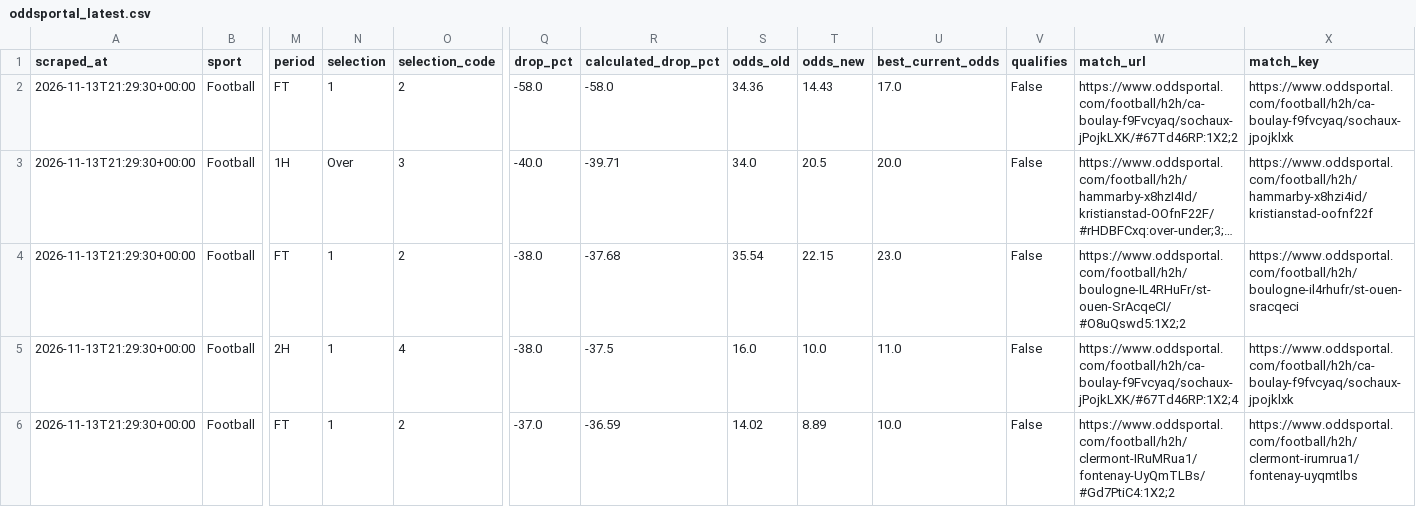
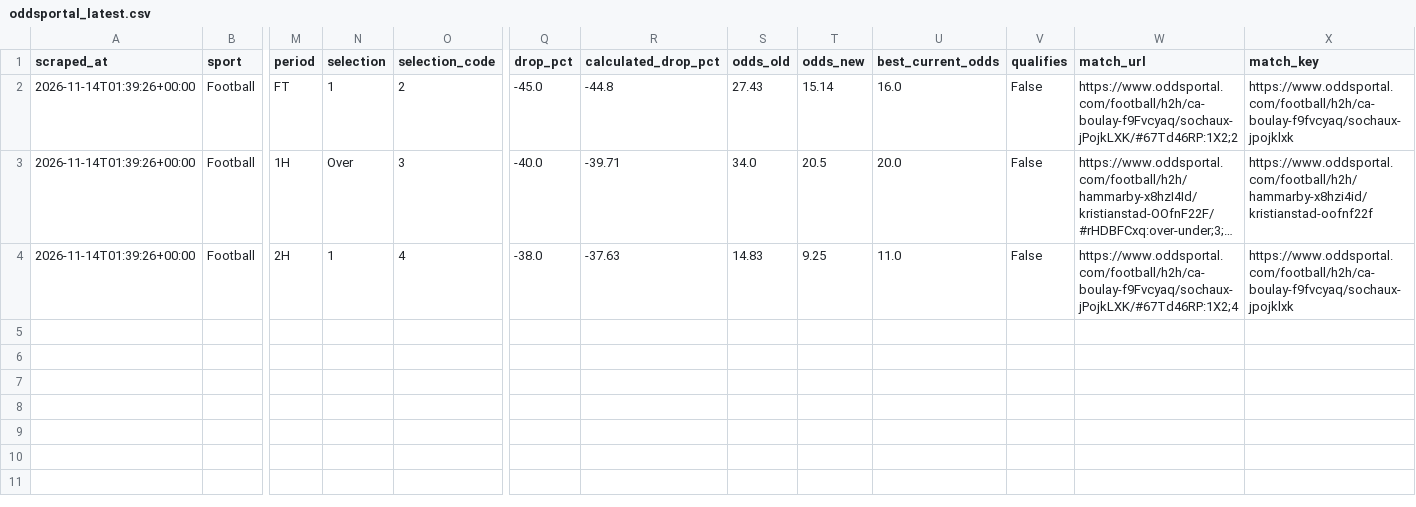
Before and after one commit to Yaretti/oddsportal-parser, a CSV file: data/oddsportal_latest.csv, drawn as a sheet; only a part is shown, gaps mark what is left out; long unchanged cells end in …; removed rows and columns are numbered as before the commit, all else as after; rows hold the shown columns only; the diff names each change by its address in the sheet, - before the commit and + after, or states it on an @@ line.

```diff
--- a/data/oddsportal_latest.csv
+++ b/data/oddsportal_latest.csv
-A2:A3 (scraped_at): 2026-11-13T21:29:30+00:00
+A2:A3 (scraped_at): 2026-11-14T01:39:26+00:00
-Q2 (drop_pct): -58.0
+Q2 (drop_pct): -45.0
-R2 (calculated_drop_pct): -58.0
+R2 (calculated_drop_pct): -44.8
-S2 (odds_old): 34.36
+S2 (odds_old): 27.43
-T2 (odds_new): 14.43
+T2 (odds_new): 15.14
-U2 (best_current_odds): 17.0
+U2 (best_current_odds): 16.0
-row 4: 2026-11-13T21:29:30+00:00 | Football | FT | 1 | 2 | -38.0 | -37.68 | 35.54 | 22.15 | 23.0 | False | https://www.oddsportal.com/football/h2h/boulogne-IL4RHuFr/st-ouen-SrAcqeCI/#O8uQswd5:1X2;2 | https://www.oddsportal.com/football/h2h/boulogne-il4rhufr/st-ouen-sracqeci
-A4 (scraped_at): 2026-11-13T21:29:30+00:00
+A4 (scraped_at): 2026-11-14T01:39:26+00:00
-R4 (calculated_drop_pct): -37.5
+R4 (calculated_drop_pct): -37.63
-S4 (odds_old): 16.0
+S4 (odds_old): 14.83
-T4 (odds_new): 10.0
+T4 (odds_new): 9.25
-row 6: 2026-11-13T21:29:30+00:00 | Football | FT | 1 | 2 | -37.0 | -36.59 | 14.02 | 8.89 | 10.0 | False | https://www.oddsportal.com/football/h2h/clermont-IRuMRua1/fontenay-UyQmTLBs/#Gd7PtiC4:1X2;2 | https://www.oddsportal.com/football/h2h/clermont-irumrua1/fontenay-uyqmtlbs
```
Also changed, not shown: data/oddsportal_history.csv, data/oddsportal_movement.csv, 3 other files.
